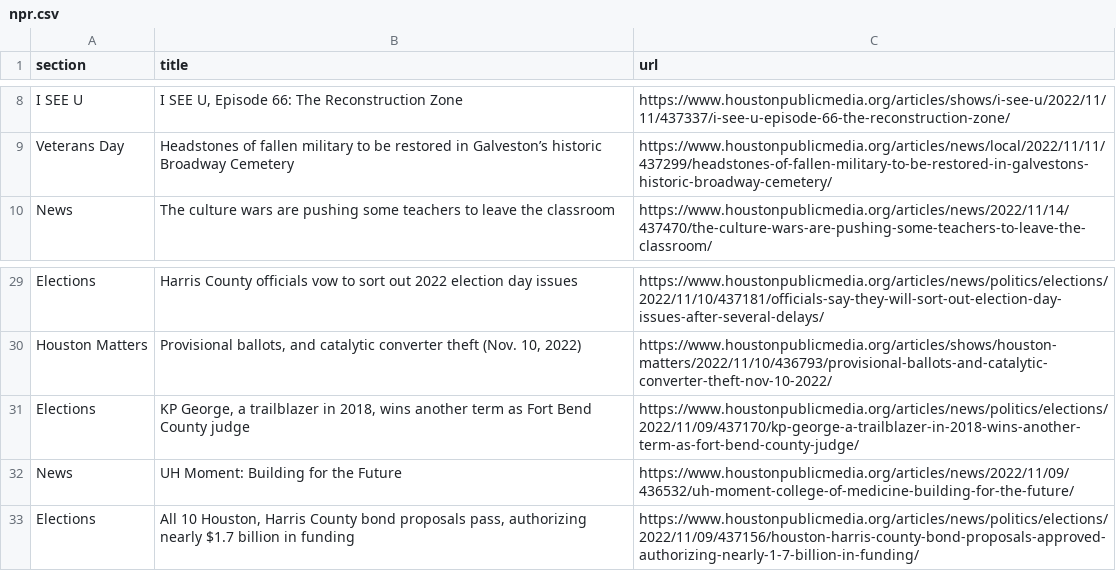
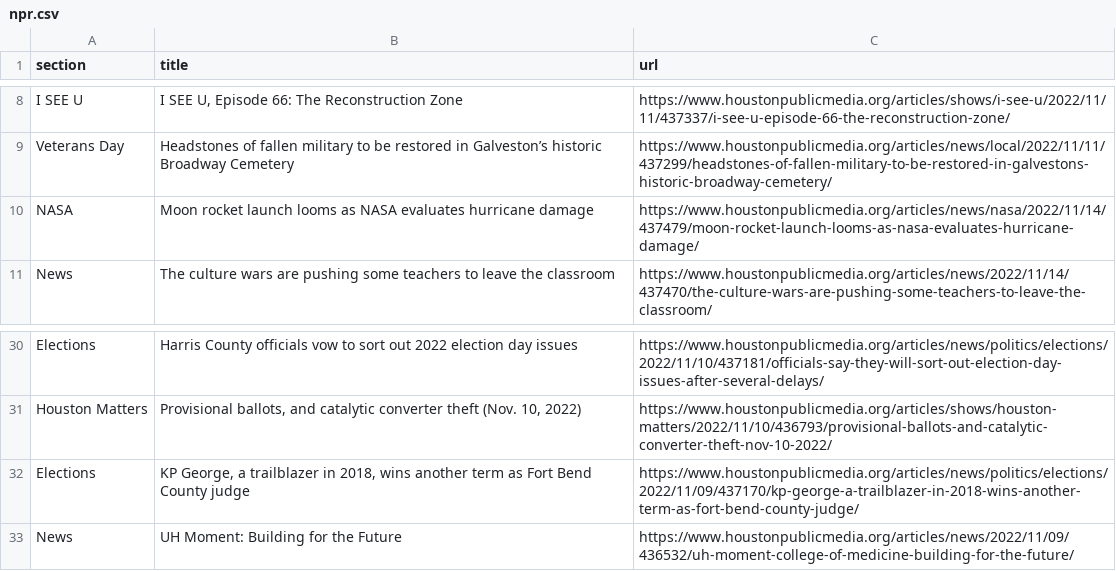
Before and after one commit to naokatoh/auto-scraper, a CSV file: npr.csv, drawn as a sheet; only a part is shown, gaps mark what is left out.

```diff
--- a/npr.csv
+++ b/npr.csv
@@ -9,2 +9,3 @@ I SEE U,"I SEE U, Episode 66: The Reconstruction Zone",https://www.houstonpublic
 Veterans Day,Headstones of fallen military to be restored in Galveston’s historic Broadway Cemetery,https://www.houstonpublicmedia.org/articles/news/local/2022/11/11/437299/headstones-of-fallen-military-to-be-restored-in-galvestons-historic-broadway-cemetery/
+NASA,Moon rocket launch looms as NASA evaluates hurricane damage,https://www.houstonpublicmedia.org/articles/news/nasa/2022/11/14/437479/moon-rocket-launch-looms-as-nasa-evaluates-hurricane-damage/
 News,The culture wars are pushing some teachers to leave the classroom,https://www.houstonpublicmedia.org/articles/news/2022/11/14/437470/the-culture-wars-are-pushing-some-teachers-to-leave-the-classroom/
@@ -32,2 +33 @@ Elections,"KP George, a trailblazer in 2018, wins another term as Fort Bend Coun
 News,UH Moment: Building for the Future,https://www.houstonpublicmedia.org/articles/news/2022/11/09/436532/uh-moment-college-of-medicine-building-for-the-future/
-Elections,"All 10 Houston, Harris County bond proposals pass, authorizing nearly $1.7 billion in funding",https://www.houstonpublicmedia.org/articles/news/politics/elections/2022/11/09/437156/houston-harris-county-bond-proposals-approved-authorizing-nearly-1-7-billion-in-funding/
```
